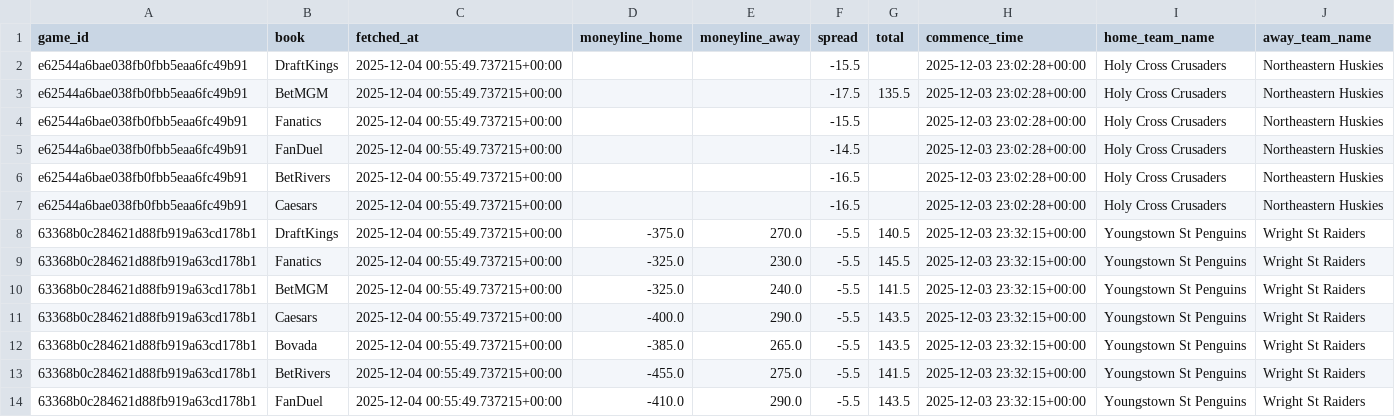
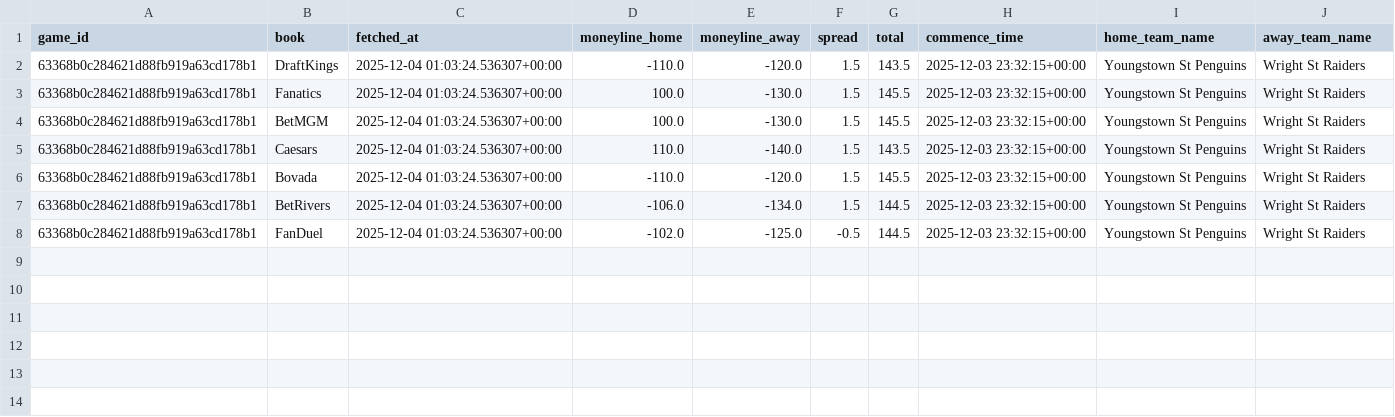
Before and after one commit to mostgood1/NCAAB, a CSV file: outputs/odds_2025-12-03.csv, drawn as a sheet.

Commit message:
chore(data+ui): update outputs and UI for 2025-12-02 (today 2025-12-03)

```diff
--- a/outputs/odds_2025-12-03.csv
+++ b/outputs/odds_2025-12-03.csv
@@ -1,14 +1,8 @@
 game_id,book,fetched_at,moneyline_home,moneyline_away,spread,total,commence_time,home_team_name,away_team_name
-e62544a6bae038fb0fbb5eaa6fc49b91,DraftKings,2025-12-04 00:55:49.737215+00:00,,,-15.5,,2025-12-03 23:02:28+00:00,Holy Cross Crusaders,Northeastern Huskies
-e62544a6bae038fb0fbb5eaa6fc49b91,BetMGM,2025-12-04 00:55:49.737215+00:00,,,-17.5,135.5,2025-12-03 23:02:28+00:00,Holy Cross Crusaders,Northeastern Huskies
-e62544a6bae038fb0fbb5eaa6fc49b91,Fanatics,2025-12-04 00:55:49.737215+00:00,,,-15.5,,2025-12-03 23:02:28+00:00,Holy Cross Crusaders,Northeastern Huskies
-e62544a6bae038fb0fbb5eaa6fc49b91,FanDuel,2025-12-04 00:55:49.737215+00:00,,,-14.5,,2025-12-03 23:02:28+00:00,Holy Cross Crusaders,Northeastern Huskies
-e62544a6bae038fb0fbb5eaa6fc49b91,BetRivers,2025-12-04 00:55:49.737215+00:00,,,-16.5,,2025-12-03 23:02:28+00:00,Holy Cross Crusaders,Northeastern Huskies
-e62544a6bae038fb0fbb5eaa6fc49b91,Caesars,2025-12-04 00:55:49.737215+00:00,,,-16.5,,2025-12-03 23:02:28+00:00,Holy Cross Crusaders,Northeastern Huskies
-63368b0c284621d88fb919a63cd178b1,DraftKings,2025-12-04 00:55:49.737215+00:00,-375.0,270.0,-5.5,140.5,2025-12-03 23:32:15+00:00,Youngstown St Penguins,Wright St Raiders
-63368b0c284621d88fb919a63cd178b1,Fanatics,2025-12-04 00:55:49.737215+00:00,-325.0,230.0,-5.5,145.5,2025-12-03 23:32:15+00:00,Youngstown St Penguins,Wright St Raiders
-63368b0c284621d88fb919a63cd178b1,BetMGM,2025-12-04 00:55:49.737215+00:00,-325.0,240.0,-5.5,141.5,2025-12-03 23:32:15+00:00,Youngstown St Penguins,Wright St Raiders
-63368b0c284621d88fb919a63cd178b1,Caesars,2025-12-04 00:55:49.737215+00:00,-400.0,290.0,-5.5,143.5,2025-12-03 23:32:15+00:00,Youngstown St Penguins,Wright St Raiders
-63368b0c284621d88fb919a63cd178b1,Bovada,2025-12-04 00:55:49.737215+00:00,-385.0,265.0,-5.5,143.5,2025-12-03 23:32:15+00:00,Youngstown St Penguins,Wright St Raiders
-63368b0c284621d88fb919a63cd178b1,BetRivers,2025-12-04 00:55:49.737215+00:00,-455.0,275.0,-5.5,141.5,2025-12-03 23:32:15+00:00,Youngstown St Penguins,Wright St Raiders
-63368b0c284621d88fb919a63cd178b1,FanDuel,2025-12-04 00:55:49.737215+00:00,-410.0,290.0,-5.5,143.5,2025-12-03 23:32:15+00:00,Youngstown St Penguins,Wright St Raiders
+63368b0c284621d88fb919a63cd178b1,DraftKings,2025-12-04 01:03:24.536307+00:00,-110.0,-120.0,1.5,143.5,2025-12-03 23:32:15+00:00,Youngstown St Penguins,Wright St Raiders
+63368b0c284621d88fb919a63cd178b1,Fanatics,2025-12-04 01:03:24.536307+00:00,100.0,-130.0,1.5,145.5,2025-12-03 23:32:15+00:00,Youngstown St Penguins,Wright St Raiders
+63368b0c284621d88fb919a63cd178b1,BetMGM,2025-12-04 01:03:24.536307+00:00,100.0,-130.0,1.5,145.5,2025-12-03 23:32:15+00:00,Youngstown St Penguins,Wright St Raiders
+63368b0c284621d88fb919a63cd178b1,Caesars,2025-12-04 01:03:24.536307+00:00,110.0,-140.0,1.5,143.5,2025-12-03 23:32:15+00:00,Youngstown St Penguins,Wright St Raiders
+63368b0c284621d88fb919a63cd178b1,Bovada,2025-12-04 01:03:24.536307+00:00,-110.0,-120.0,1.5,145.5,2025-12-03 23:32:15+00:00,Youngstown St Penguins,Wright St Raiders
+63368b0c284621d88fb919a63cd178b1,BetRivers,2025-12-04 01:03:24.536307+00:00,-106.0,-134.0,1.5,144.5,2025-12-03 23:32:15+00:00,Youngstown St Penguins,Wright St Raiders
+63368b0c284621d88fb919a63cd178b1,FanDuel,2025-12-04 01:03:24.536307+00:00,-102.0,-125.0,-0.5,144.5,2025-12-03 23:32:15+00:00,Youngstown St Penguins,Wright St Raiders
```
Also changed, not shown: outputs/games_2025-12-03.csv, outputs/games_with_odds_2025-12-03.csv, 4 other files.
